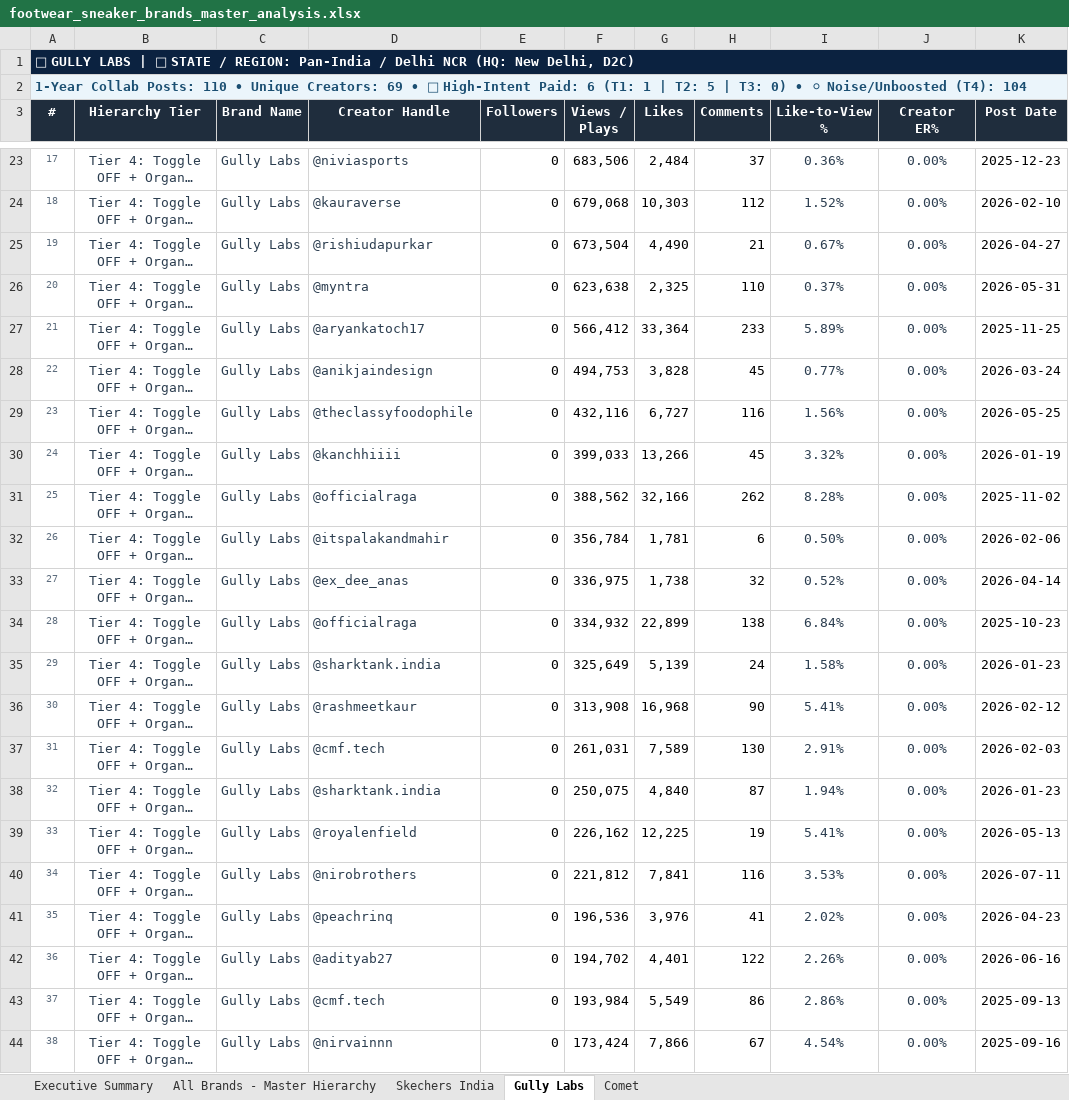
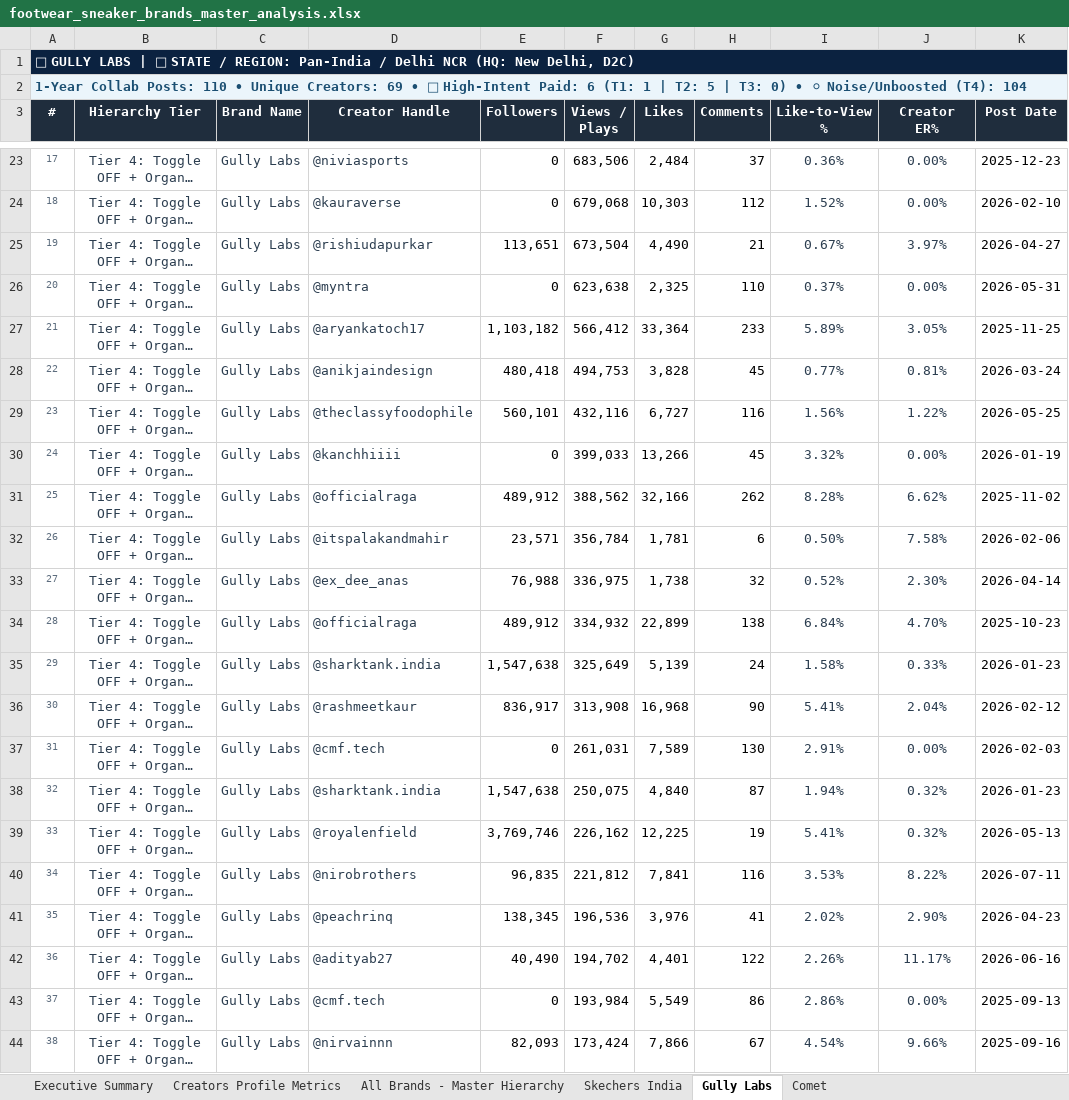
Before and after one commit to quvoid/InstagramAnalyticsVersion2, an Excel workbook: footwear_sneaker_brands_master_analysis.xlsx, sheet Gully Labs, drawn as a sheet; only a part is shown, gaps mark what is left out; long unchanged cells end in …; values as stored, in another font and other column widths than the file's, no borders; the diff covers the shown part only; the diff names each change by its address in the sheet, - before the commit and + after, or states it on an @@ line.

Commit message:
feat: complete creator profile metrics filled for all 91 creators in footwear analysis

```diff
--- a/footwear_sneaker_brands_master_analysis.xlsx (sheet Gully Labs)
+++ b/footwear_sneaker_brands_master_analysis.xlsx (sheet Gully Labs)
+sheet tab: Creators Profile Metrics
-E25 (Followers): 0
+E25 (Followers): 113,651
-J25 (Creator ER%): 0.00%
+J25 (Creator ER%): 3.97%
-E27 (Followers): 0
+E27 (Followers): 1,103,182
-J27 (Creator ER%): 0.00%
+J27 (Creator ER%): 3.05%
-E28 (Followers): 0
+E28 (Followers): 480,418
-J28 (Creator ER%): 0.00%
+J28 (Creator ER%): 0.81%
-E29 (Followers): 0
+E29 (Followers): 560,101
-J29 (Creator ER%): 0.00%
+J29 (Creator ER%): 1.22%
-E31 (Followers): 0
+E31 (Followers): 489,912
-J31 (Creator ER%): 0.00%
+J31 (Creator ER%): 6.62%
-E32 (Followers): 0
+E32 (Followers): 23,571
-J32 (Creator ER%): 0.00%
+J32 (Creator ER%): 7.58%
-E33 (Followers): 0
+E33 (Followers): 76,988
-J33 (Creator ER%): 0.00%
+J33 (Creator ER%): 2.30%
-E34 (Followers): 0
+E34 (Followers): 489,912
-J34 (Creator ER%): 0.00%
+J34 (Creator ER%): 4.70%
-E35 (Followers): 0
+E35 (Followers): 1,547,638
-J35 (Creator ER%): 0.00%
+J35 (Creator ER%): 0.33%
-E36 (Followers): 0
+E36 (Followers): 836,917
-J36 (Creator ER%): 0.00%
+J36 (Creator ER%): 2.04%
-E38 (Followers): 0
+E38 (Followers): 1,547,638
-J38:J39 (Creator ER%): 0.00%
+J38:J39 (Creator ER%): 0.32%
-E39 (Followers): 0
+E39 (Followers): 3,769,746
-E40 (Followers): 0
+E40 (Followers): 96,835
-J40 (Creator ER%): 0.00%
+J40 (Creator ER%): 8.22%
-E41 (Followers): 0
+E41 (Followers): 138,345
-J41 (Creator ER%): 0.00%
+J41 (Creator ER%): 2.90%
-E42 (Followers): 0
+E42 (Followers): 40,490
-J42 (Creator ER%): 0.00%
+J42 (Creator ER%): 11.17%
-E44 (Followers): 0
+E44 (Followers): 82,093
-J44 (Creator ER%): 0.00%
+J44 (Creator ER%): 9.66%
```
Also changed, not shown: 108 edited cells elsewhere in this sheet, sheet All Brands - Master Hierarchy, sheet Skechers India, sheet Comet, sheet Executive Summary, 8 other files.
